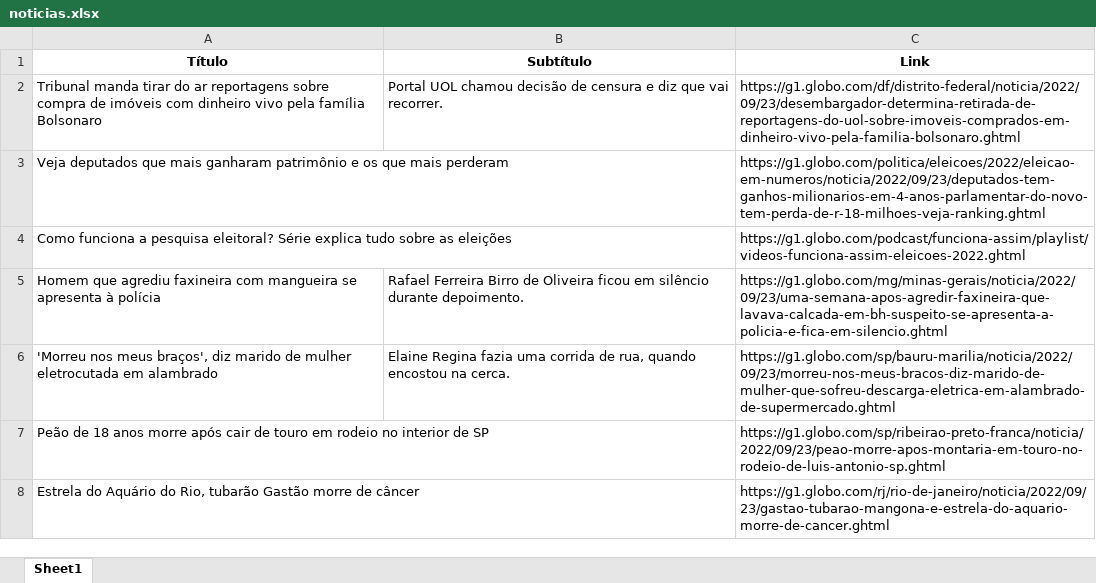
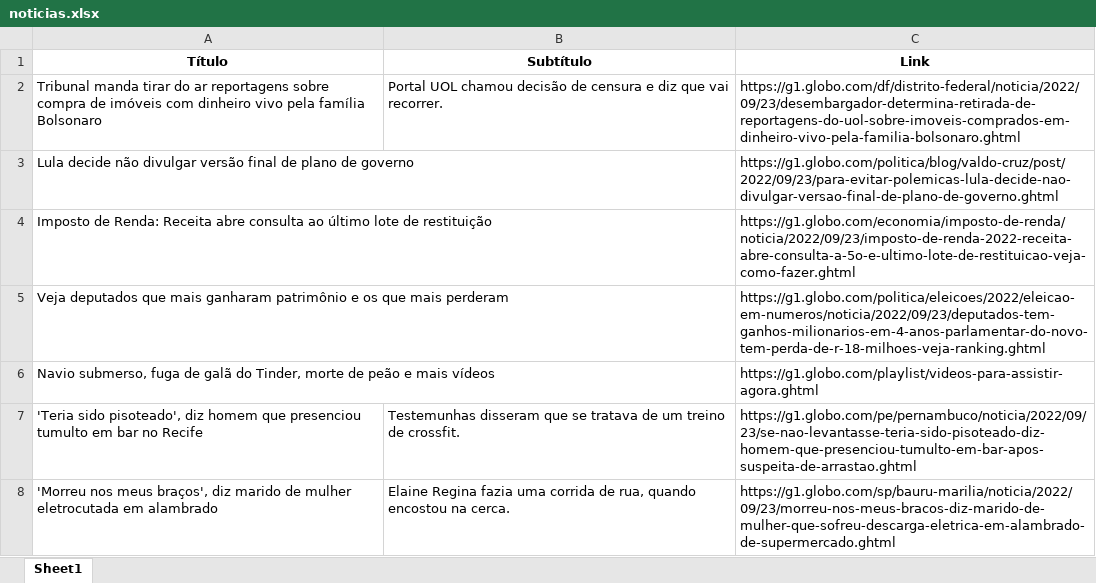
Before and after one commit to guiworldtv2/testeando-publico, an Excel workbook: noticias.xlsx, sheet Sheet1, drawn as a sheet; values as stored, in another font and other column widths than the file's, no borders; removed rows and columns are numbered as before the commit, all else as after; the diff names each change by its address in the sheet, - before the commit and + after, or states it on an @@ line.

```diff
--- a/noticias.xlsx (sheet Sheet1)
+++ b/noticias.xlsx (sheet Sheet1)
+row 3: Lula decide não divulgar versão final de plano de governo |  | https://g1.globo.com/politica/blog/valdo-cruz/post/2022/09/23/para-evitar-polemicas-lula-decide-nao-divulgar-versao-final-de-plano-de-governo.ghtml
+row 4: Imposto de Renda: Receita abre consulta ao último lote de restituição |  | https://g1.globo.com/economia/imposto-de-renda/noticia/2022/09/23/imposto-de-renda-2022-receita-abre-consulta-a-5o-e-ultimo-lote-de-restituicao-veja-como-fazer.ghtml
-row 4: Como funciona a pesquisa eleitoral? Série explica tudo sobre as eleições |  | https://g1.globo.com/podcast/funciona-assim/playlist/videos-funciona-assim-eleicoes-2022.ghtml
-row 5: Homem que agrediu faxineira com mangueira se apresenta à polícia | Rafael Ferreira Birro de Oliveira ficou em silêncio durante depoimento. | https://g1.globo.com/mg/minas-gerais/noticia/2022/09/23/uma-semana-apos-agredir-faxineira-que-lavava-calcada-em-bh-suspeito-se-apresenta-a-policia-e-fica-em-silencio.ghtml
+row 6: Navio submerso, fuga de galã do Tinder, morte de peão e mais vídeos |  | https://g1.globo.com/playlist/videos-para-assistir-agora.ghtml
+row 7: 'Teria sido pisoteado', diz homem que presenciou tumulto em bar no Recife | Testemunhas disseram que se tratava de um treino de crossfit. | https://g1.globo.com/pe/pernambuco/noticia/2022/09/23/se-nao-levantasse-teria-sido-pisoteado-diz-homem-que-presenciou-tumulto-em-bar-apos-suspeita-de-arrastao.ghtml
-row 7: Peão de 18 anos morre após cair de touro em rodeio no interior de SP |  | https://g1.globo.com/sp/ribeirao-preto-franca/noticia/2022/09/23/peao-morre-apos-montaria-em-touro-no-rodeio-de-luis-antonio-sp.ghtml
-row 8: Estrela do Aquário do Rio, tubarão Gastão morre de câncer |  | https://g1.globo.com/rj/rio-de-janeiro/noticia/2022/09/23/gastao-tubarao-mangona-e-estrela-do-aquario-morre-de-cancer.ghtml
```
